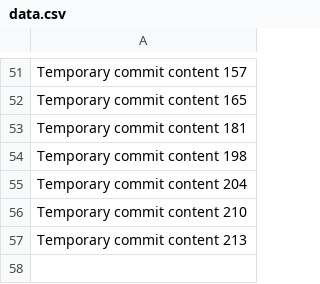
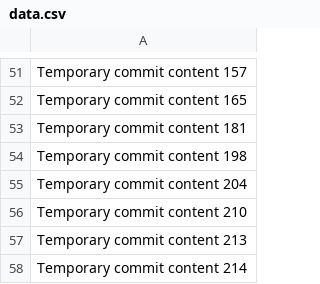
Before and after one commit to eventjunk/FitJourney, a CSV file: data.csv, drawn as a sheet; only a part is shown, gaps mark what is left out; the diff names each change by its address in the sheet, - before the commit and + after, or states it on an @@ line.

```diff
--- a/data.csv
+++ b/data.csv
+row 58: Temporary commit content 214
```
